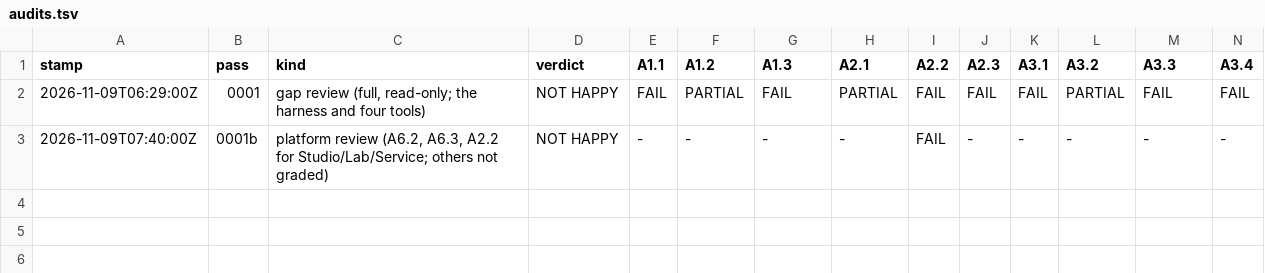
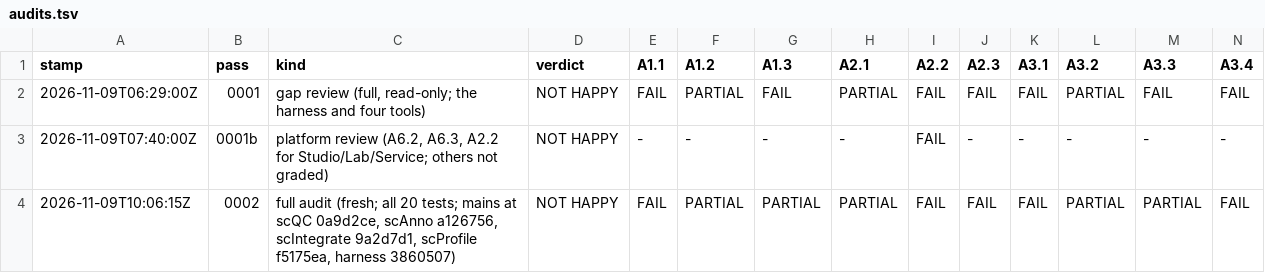
Before and after one commit to JiaenLin/single-cell-harness, a TSV file: autodev/ledger/audits.tsv, drawn as a sheet; only a part is shown; rows hold the shown columns only; the diff names each change by its address in the sheet, - before the commit and + after, or states it on an @@ line.

```diff
--- a/autodev/ledger/audits.tsv
+++ b/autodev/ledger/audits.tsv
+row 4: 2026-11-09T10:06:15Z | 0002 | full audit (fresh; all 20 tests; mains at scQC 0a9d2ce, scAnno a126756, scIntegrate 9a2d7d1, scProfile f5175ea, harness 3860507) | NOT HAPPY | FAIL | PARTIAL | PARTIAL | PARTIAL | FAIL | FAIL | FAIL | PARTIAL | PARTIAL | FAIL
```
Also changed, not shown: 4 other files.
